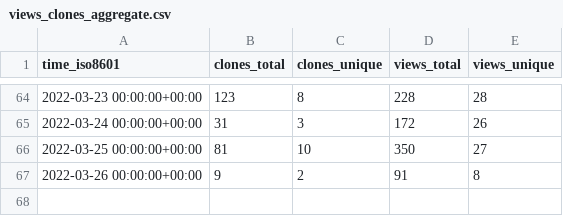
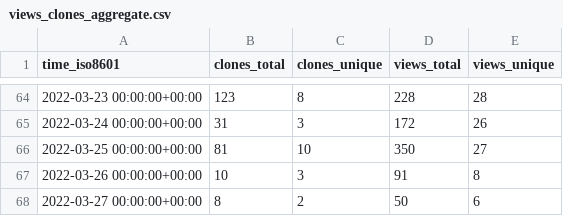
Before and after one commit to ethyca/fides-stats, a CSV file: ethyca/fides/ghrs-data/views_clones_aggregate.csv, drawn as a sheet; only a part is shown, gaps mark what is left out.

```diff
--- a/ethyca/fides/ghrs-data/views_clones_aggregate.csv
+++ b/ethyca/fides/ghrs-data/views_clones_aggregate.csv
@@ -66,2 +66,3 @@ time_iso8601,clones_total,clones_unique,views_total,views_unique
 2022-03-25 00:00:00+00:00,81,10,350,27
-2022-03-26 00:00:00+00:00,9,2,91,8
+2022-03-26 00:00:00+00:00,10,3,91,8
+2022-03-27 00:00:00+00:00,8,2,50,6
```
Also changed, not shown: 1 other file.
